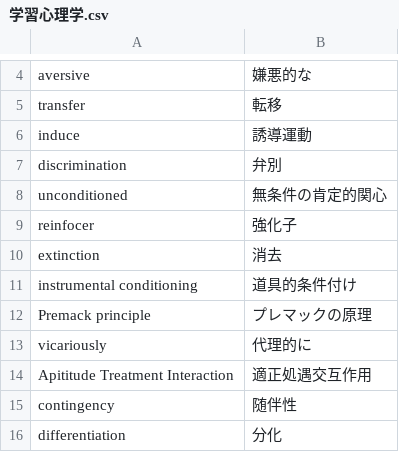
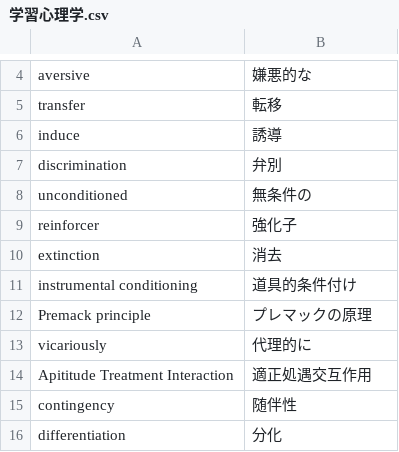
Before and after one commit to iori2513/PsychologyEnglish, a CSV file: SampleEnglish/WordData/学習心理学.csv, drawn as a sheet; only a part is shown, gaps mark what is left out.

```diff
--- a/SampleEnglish/WordData/学習心理学.csv
+++ b/SampleEnglish/WordData/学習心理学.csv
@@ -5,6 +5,6 @@ aversive,嫌悪的な
 transfer,転移
-induce,誘導運動
+induce,誘導
 discrimination,弁別
-unconditioned,無条件の肯定的関心
-reinfocer,強化子
+unconditioned,無条件の
+reinforcer,強化子
 extinction,消去
```
Also changed, not shown: SampleEnglish/WordData/all.csv, SampleEnglish/WordData/臨床心理学.csv, 3 other files.
